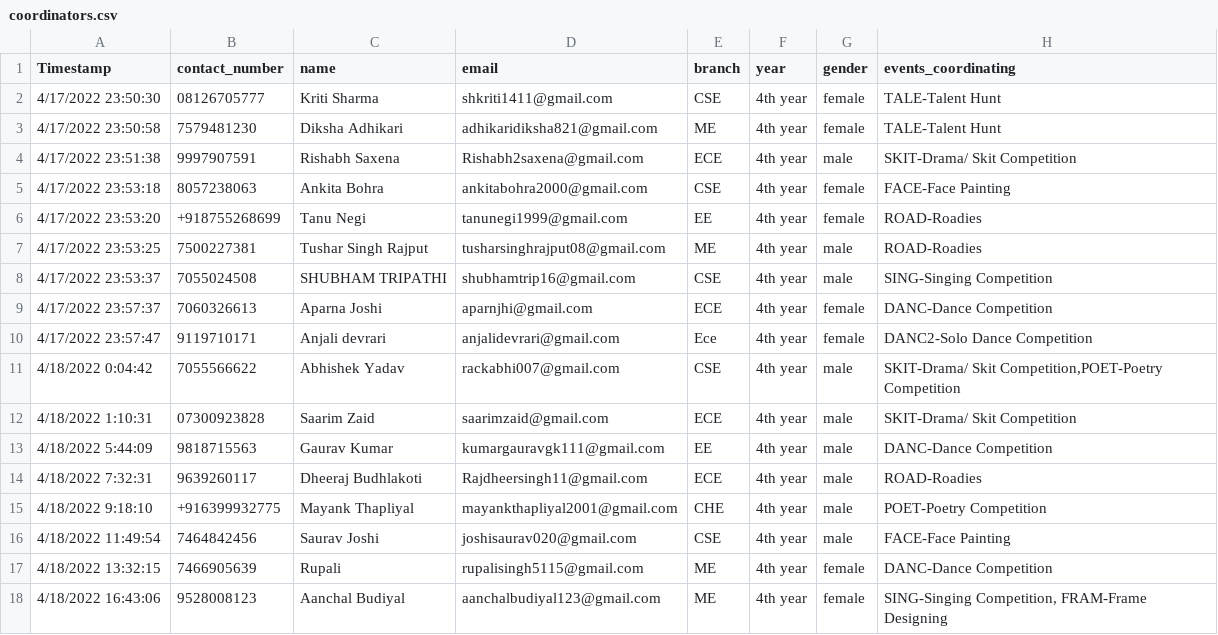
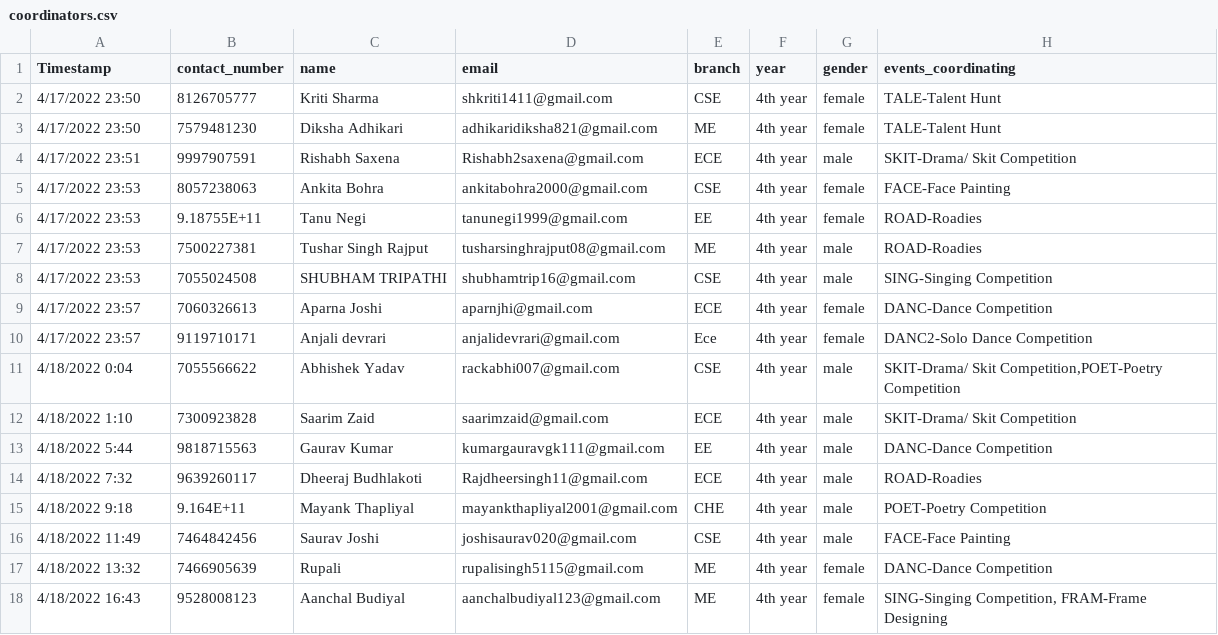
Before and after one commit to Scintilla2k22/Scintilla2k22-backend, a CSV file: backend/static/coordinators.csv, drawn as a sheet.

```diff
--- a/backend/static/coordinators.csv
+++ b/backend/static/coordinators.csv
@@ -1,18 +1,18 @@
 Timestamp,contact_number,name,email,branch,year,gender,events_coordinating
-4/17/2022 23:50:30,08126705777,Kriti Sharma,shkriti1411@gmail.com,CSE,4th year,female,TALE-Talent Hunt
-4/17/2022 23:50:58,7579481230,Diksha Adhikari ,adhikaridiksha821@gmail.com,ME,4th year,female,TALE-Talent Hunt
-4/17/2022 23:51:38,9997907591,Rishabh Saxena,Rishabh2saxena@gmail.com,ECE,4th year,male,SKIT-Drama/ Skit Competition
-4/17/2022 23:53:18,8057238063,Ankita Bohra,ankitabohra2000@gmail.com, CSE,4th year,female,FACE-Face Painting
-4/17/2022 23:53:20,+918755268699,Tanu Negi,tanunegi1999@gmail.com,EE,4th year,female,ROAD-Roadies
-4/17/2022 23:53:25,7500227381,Tushar Singh Rajput,tusharsinghrajput08@gmail.com,ME,4th year,male,ROAD-Roadies
-4/17/2022 23:53:37,7055024508,SHUBHAM TRIPATHI ,shubhamtrip16@gmail.com,CSE,4th year,male,SING-Singing Competition
-4/17/2022 23:57:37,7060326613,Aparna Joshi ,aparnjhi@gmail.com ,ECE,4th year,female,DANC-Dance Competition
-4/17/2022 23:57:47,9119710171,Anjali devrari,anjalidevrari@gmail.com,Ece,4th year,female,DANC2-Solo Dance Competition
-4/18/2022 0:04:42,7055566622,Abhishek Yadav,rackabhi007@gmail.com,CSE,4th year,male,"SKIT-Drama/ Skit Competition,POET-Poetry Competition"
-4/18/2022 1:10:31,07300923828,Saarim Zaid,saarimzaid@gmail.com,ECE,4th year,male,SKIT-Drama/ Skit Competition
-4/18/2022 5:44:09,9818715563,Gaurav Kumar,kumargauravgk111@gmail.com,EE,4th year,male,DANC-Dance Competition
-4/18/2022 7:32:31,9639260117,Dheeraj Budhlakoti,Rajdheersingh11@gmail.com,ECE,4th year,male,ROAD-Roadies
-4/18/2022 9:18:10,+916399932775,Mayank Thapliyal,mayankthapliyal2001@gmail.com,CHE,4th year,male,POET-Poetry Competition
-4/18/2022 11:49:54,7464842456,Saurav Joshi,joshisaurav020@gmail.com,CSE,4th year,male,FACE-Face Painting
-4/18/2022 13:32:15,7466905639,Rupali ,rupalisingh5115@gmail.com ,ME,4th year,female,DANC-Dance Competition
-4/18/2022 16:43:06,9528008123,Aanchal Budiyal,aanchalbudiyal123@gmail.com,ME,4th year,female,"SING-Singing Competition, FRAM-Frame Designing"
+4/17/2022 23:50,8126705777,Kriti Sharma,shkriti1411@gmail.com,CSE,4th year,female,TALE-Talent Hunt
+4/17/2022 23:50,7579481230,Diksha Adhikari ,adhikaridiksha821@gmail.com,ME,4th year,female,TALE-Talent Hunt
+4/17/2022 23:51,9997907591,Rishabh Saxena,Rishabh2saxena@gmail.com,ECE,4th year,male,SKIT-Drama/ Skit Competition
+4/17/2022 23:53,8057238063,Ankita Bohra,ankitabohra2000@gmail.com, CSE,4th year,female,FACE-Face Painting
+4/17/2022 23:53,9.18755E+11,Tanu Negi,tanunegi1999@gmail.com,EE,4th year,female,ROAD-Roadies
+4/17/2022 23:53,7500227381,Tushar Singh Rajput,tusharsinghrajput08@gmail.com,ME,4th year,male,ROAD-Roadies
+4/17/2022 23:53,7055024508,SHUBHAM TRIPATHI ,shubhamtrip16@gmail.com,CSE,4th year,male,SING-Singing Competition
+4/17/2022 23:57,7060326613,Aparna Joshi ,aparnjhi@gmail.com ,ECE,4th year,female,DANC-Dance Competition
+4/17/2022 23:57,9119710171,Anjali devrari,anjalidevrari@gmail.com,Ece,4th year,female,DANC2-Solo Dance Competition
+4/18/2022 0:04,7055566622,Abhishek Yadav,rackabhi007@gmail.com,CSE,4th year,male,"SKIT-Drama/ Skit Competition,POET-Poetry Competition"
+4/18/2022 1:10,7300923828,Saarim Zaid,saarimzaid@gmail.com,ECE,4th year,male,SKIT-Drama/ Skit Competition
+4/18/2022 5:44,9818715563,Gaurav Kumar,kumargauravgk111@gmail.com,EE,4th year,male,DANC-Dance Competition
+4/18/2022 7:32,9639260117,Dheeraj Budhlakoti,Rajdheersingh11@gmail.com,ECE,4th year,male,ROAD-Roadies
+4/18/2022 9:18,9.164E+11,Mayank Thapliyal,mayankthapliyal2001@gmail.com,CHE,4th year,male,POET-Poetry Competition
+4/18/2022 11:49,7464842456,Saurav Joshi,joshisaurav020@gmail.com,CSE,4th year,male,FACE-Face Painting
+4/18/2022 13:32,7466905639,Rupali ,rupalisingh5115@gmail.com ,ME,4th year,female,DANC-Dance Competition
+4/18/2022 16:43,9528008123,Aanchal Budiyal,aanchalbudiyal123@gmail.com,ME,4th year,female,"SING-Singing Competition, FRAM-Frame Designing"
```
Also changed, not shown: backend/static/events.csv, backend/static/teams.csv.
